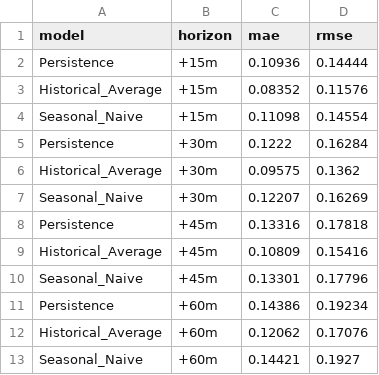
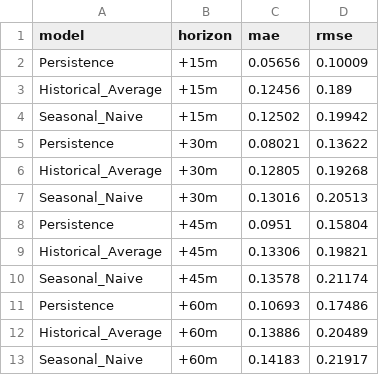
Before and after one commit to devtyagihere/CITYPULSE, a CSV file: citypulse/reports/step09_baselines_results.csv, drawn as a sheet.

```diff
--- a/citypulse/reports/step09_baselines_results.csv
+++ b/citypulse/reports/step09_baselines_results.csv
@@ -1,13 +1,13 @@
 model,horizon,mae,rmse
-Persistence,+15m,0.10936,0.14444
-Historical_Average,+15m,0.08352,0.11576
-Seasonal_Naive,+15m,0.11098,0.14554
-Persistence,+30m,0.1222,0.16284
-Historical_Average,+30m,0.09575,0.1362
-Seasonal_Naive,+30m,0.12207,0.16269
-Persistence,+45m,0.13316,0.17818
-Historical_Average,+45m,0.10809,0.15416
-Seasonal_Naive,+45m,0.13301,0.17796
-Persistence,+60m,0.14386,0.19234
-Historical_Average,+60m,0.12062,0.17076
-Seasonal_Naive,+60m,0.14421,0.1927
+Persistence,+15m,0.05656,0.10009
+Historical_Average,+15m,0.12456,0.189
+Seasonal_Naive,+15m,0.12502,0.19942
+Persistence,+30m,0.08021,0.13622
+Historical_Average,+30m,0.12805,0.19268
+Seasonal_Naive,+30m,0.13016,0.20513
+Persistence,+45m,0.0951,0.15804
+Historical_Average,+45m,0.13306,0.19821
+Seasonal_Naive,+45m,0.13578,0.21174
+Persistence,+60m,0.10693,0.17486
+Historical_Average,+60m,0.13886,0.20489
+Seasonal_Naive,+60m,0.14183,0.21917
```
Also changed, not shown: citypulse/data/processed/free_flow_speeds.csv, citypulse/data/processed/sensor_order.csv, 56 other files.
